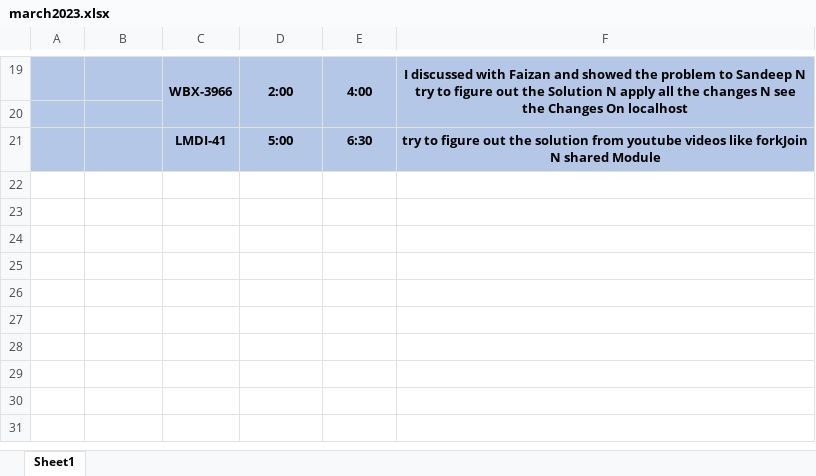
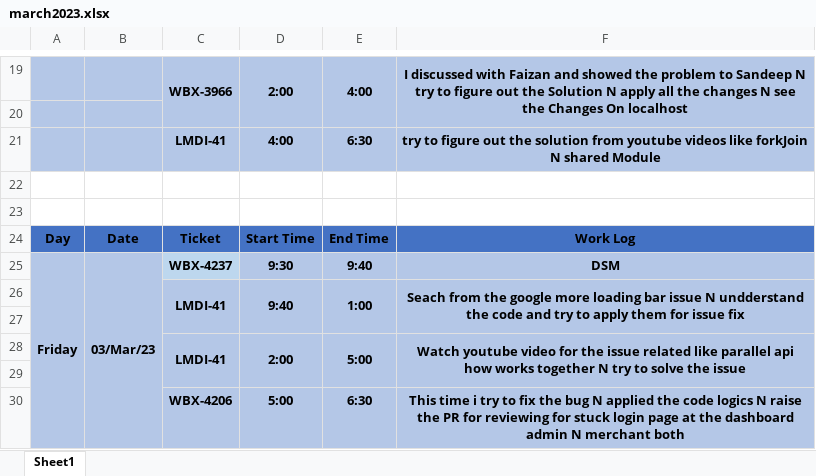
Before and after one commit to ankitkumargits/lmd2023dsr, an Excel workbook: 03_march/march2023.xlsx, sheet Sheet1, drawn as a sheet; only a part is shown, gaps mark what is left out; values as stored, in another font and other column widths than the file's, no borders; the diff names each change by its address in the sheet, - before the commit and + after, or states it on an @@ line.

Commit message:
03 March 2023 dsr
03 march 2023 dsr

```diff
--- a/03_march/march2023.xlsx (sheet Sheet1)
+++ b/03_march/march2023.xlsx (sheet Sheet1)
-D21: 5:00
+D21: 4:00
+row 22: (empty)
+row 23: (empty)
+row 24: Day | Date | Ticket | Start Time | End Time | Work Log
+row 25: Friday | 03/Mar/23 | WBX-4237 | 9:30 | 9:40 | DSM
+row 26:  |  | LMDI-41 | 9:40 | 1:00 | Seach from the google more loading bar issue N undderstand the code and try to apply them for issue fix
+row 27: (empty)
+row 28:  |  | LMDI-41 | 2:00 | 5:00 | Watch youtube video for the issue related like parallel api how works together N try to solve the issue
+row 29: (empty)
+row 30:  |  | WBX-4206 | 5:00 | 6:30 | This time i try to fix the bug N applied the code logics N raise the PR for reviewing for stuck login page at the dashboard admin N merchant both
```
